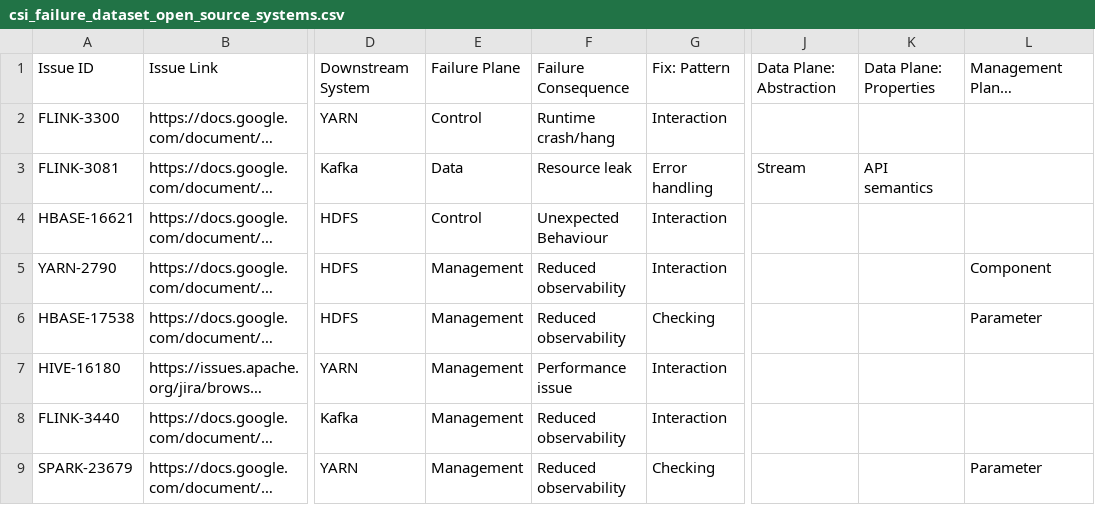
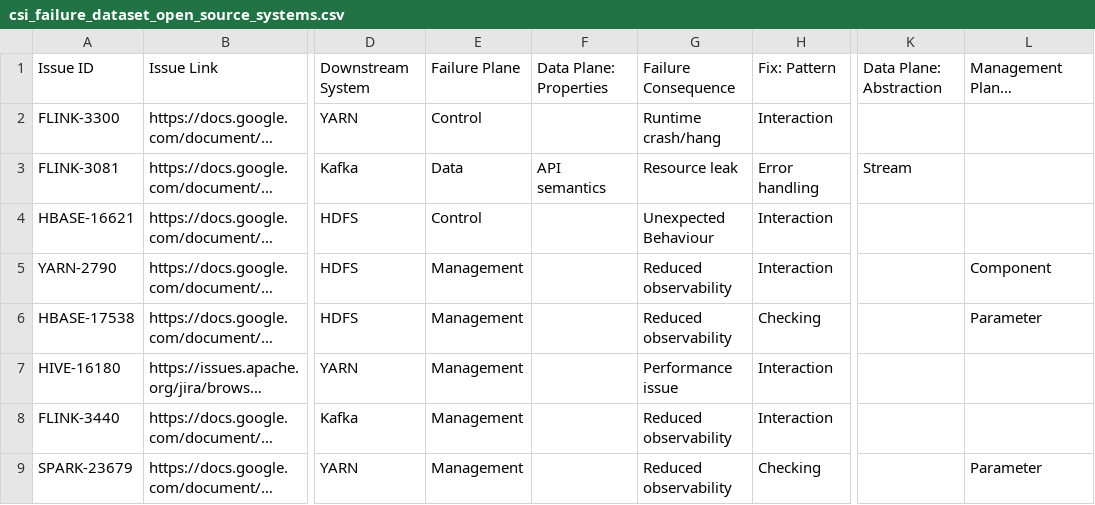
Before and after one commit to xlab-uiuc/csi-ae, a CSV file: csi_failure_dataset_open_source_systems.csv, drawn as a sheet; only a part is shown, gaps mark what is left out; long unchanged cells end in …; removed rows and columns are numbered as before the commit, all else as after; the diff names each change by its address in the sheet, - before the commit and + after, or states it on an @@ line.

Commit message:
Adding more granular labelling for Schema issues in data plane.

```diff
--- a/csi_failure_dataset_open_source_systems.csv
+++ b/csi_failure_dataset_open_source_systems.csv
+column F, rows 1-3: Data Plane: Properties |  | API semantics
-column K, rows 1-3: Data Plane: Properties |  | API semantics
```
